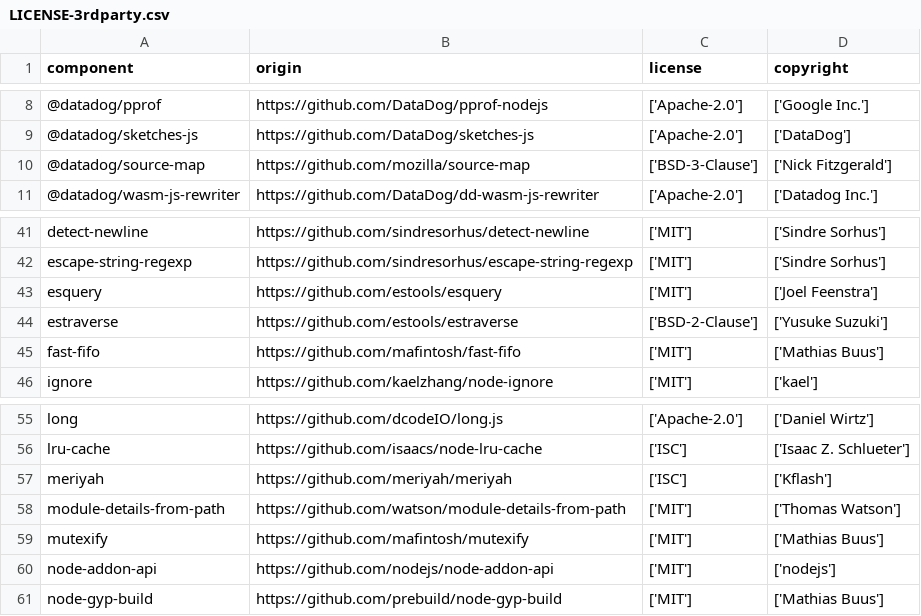
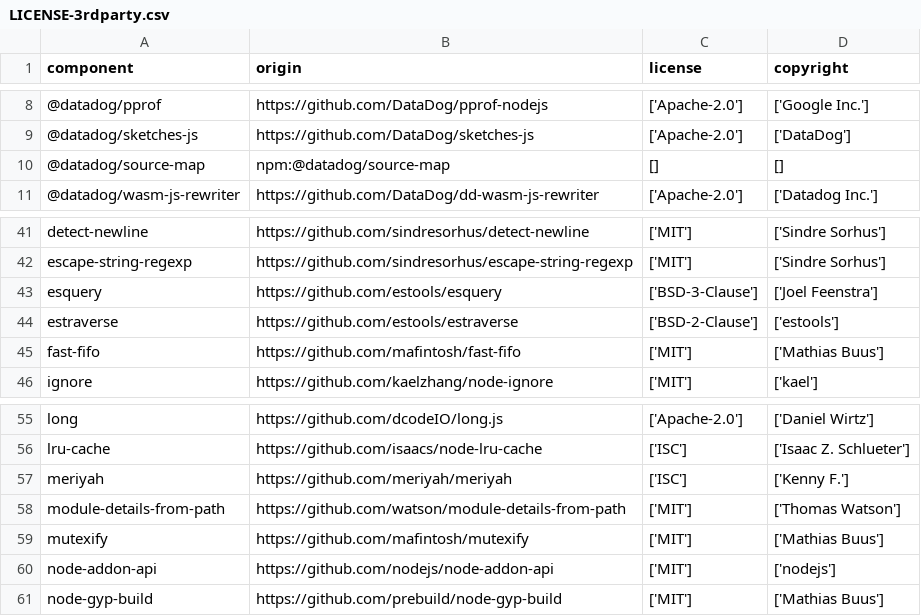
Before and after one commit to thena-seer/dd-trace-js, a CSV file: LICENSE-3rdparty.csv, drawn as a sheet; only a part is shown, gaps mark what is left out.

Commit message:
fix missing 3rd party licenses

```diff
--- a/LICENSE-3rdparty.csv
+++ b/LICENSE-3rdparty.csv
@@ -9,3 +9,3 @@
 "@datadog/sketches-js","https://github.com/DataDog/sketches-js","['Apache-2.0']","['DataDog']"
-"@datadog/source-map","https://github.com/mozilla/source-map","['BSD-3-Clause']","['Nick Fitzgerald']"
+"@datadog/source-map","npm:@datadog/source-map","[]","[]"
 "@datadog/wasm-js-rewriter","https://github.com/DataDog/dd-wasm-js-rewriter","['Apache-2.0']","['Datadog Inc.']"
@@ -42,4 +42,4 @@
 "escape-string-regexp","https://github.com/sindresorhus/escape-string-regexp","['MIT']","['Sindre Sorhus']"
-"esquery","https://github.com/estools/esquery","['MIT']","['Joel Feenstra']"
-"estraverse","https://github.com/estools/estraverse","['BSD-2-Clause']","['Yusuke Suzuki']"
+"esquery","https://github.com/estools/esquery","['BSD-3-Clause']","['Joel Feenstra']"
+"estraverse","https://github.com/estools/estraverse","['BSD-2-Clause']","['estools']"
 "fast-fifo","https://github.com/mafintosh/fast-fifo","['MIT']","['Mathias Buus']"
@@ -56,3 +56,3 @@
 "lru-cache","https://github.com/isaacs/node-lru-cache","['ISC']","['Isaac Z. Schlueter']"
-"meriyah","https://github.com/meriyah/meriyah","['ISC']","['Kflash']"
+"meriyah","https://github.com/meriyah/meriyah","['ISC']","['Kenny F.']"
 "module-details-from-path","https://github.com/watson/module-details-from-path","['MIT']","['Thomas Watson']"
```
